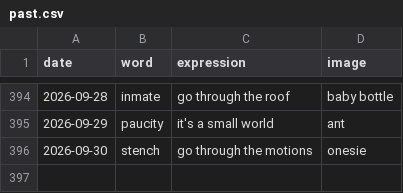
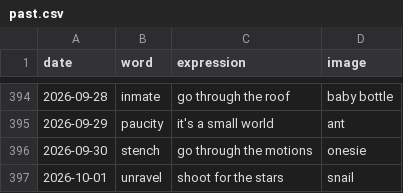
Before and after one commit to StaubOliver/wow, a CSV file: past.csv, drawn as a sheet; only a part is shown, gaps mark what is left out.

```diff
--- a/past.csv
+++ b/past.csv
@@ -396 +396,2 @@ date;word;expression;image
 2026-09-30;stench;go through the motions;onesie
+2026-10-01;unravel;shoot for the stars;snail
```
Also changed, not shown: past_fr.csv, 2 other files.
